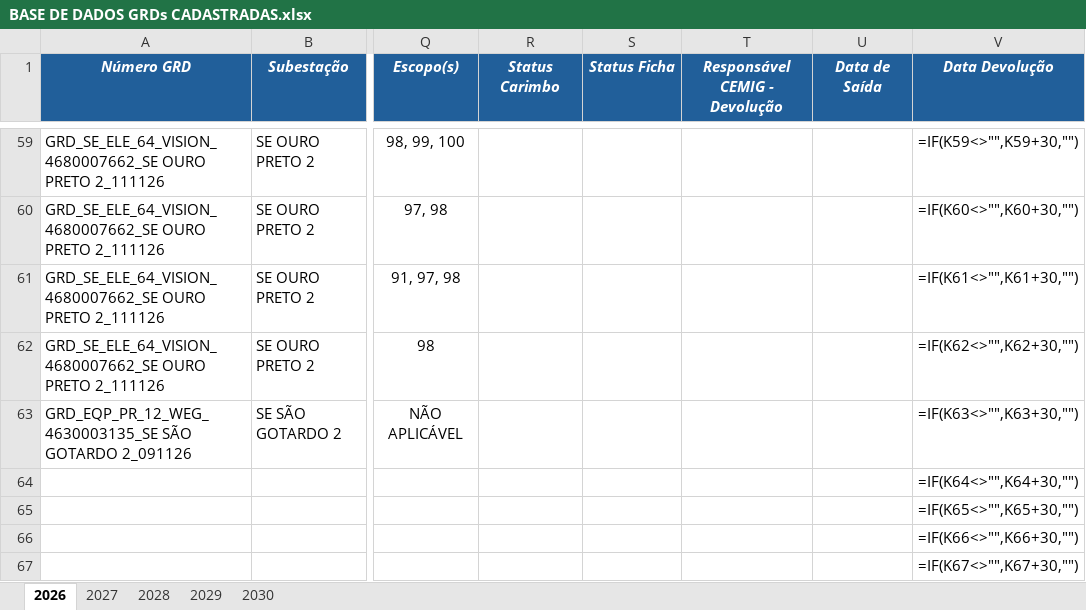
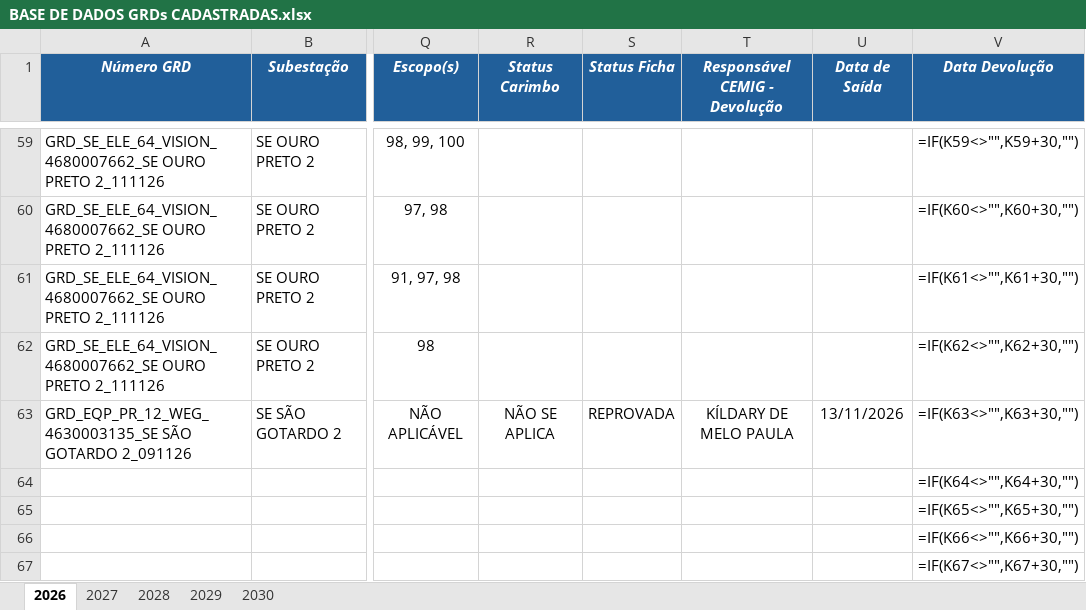
Before and after one commit to kildarymp-creator/GRD---EI-ET, an Excel workbook: BASE DE DADOS GRDs CADASTRADAS.xlsx, sheet 2026, drawn as a sheet; only a part is shown, gaps mark what is left out; values as stored, in another font and other column widths than the file's, no borders; formulas without a stored value are shown as written; conditional formats not drawn; the diff names each change by its address in the sheet, - before the commit and + after, or states it on an @@ line.

Commit message:
Atualização automática da base

```diff
--- a/BASE DE DADOS GRDs CADASTRADAS.xlsx (sheet 2026)
+++ b/BASE DE DADOS GRDs CADASTRADAS.xlsx (sheet 2026)
-R63 (Status Carimbo): (empty)
+R63 (Status Carimbo): NÃO SE APLICA
-S63 (Status Ficha): (empty)
+S63 (Status Ficha): REPROVADA
-T63 (Responsável CEMIG - Devolução): (empty)
+T63 (Responsável CEMIG - Devolução): KÍLDARY DE MELO PAULA
-U63 (Data de Saída): (empty)
+U63 (Data de Saída): 13/11/2026
```
